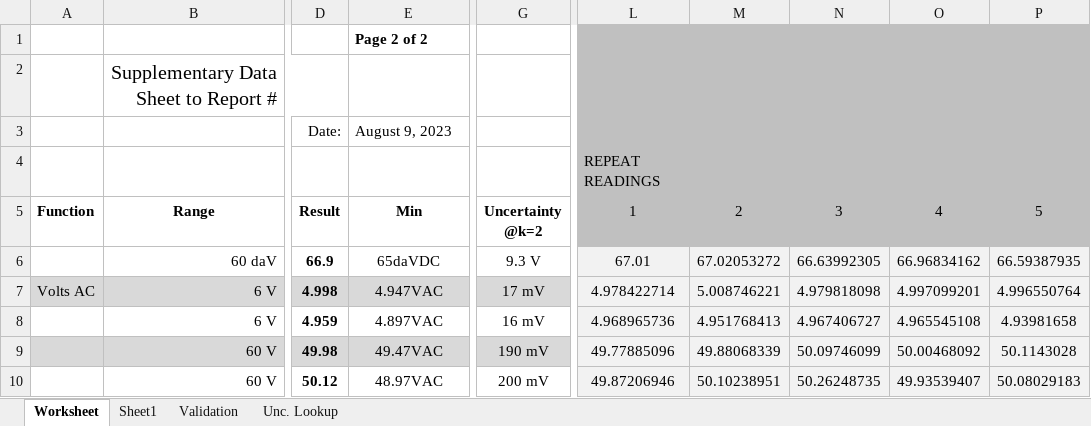
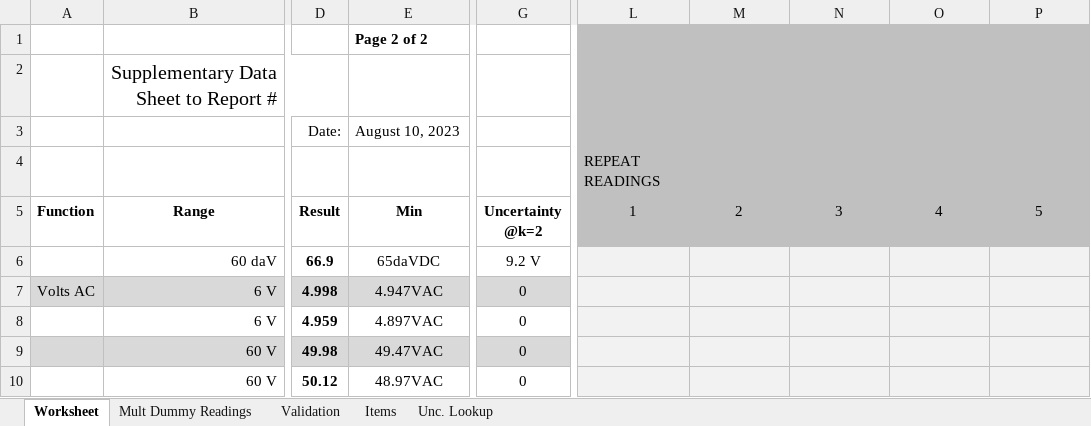
Before and after one commit to Johnson-Gage-Inspection-Inc/xl-Electrical-Workbook, an Excel workbook: Fluke 179.xlsm, sheet Worksheet, drawn as a sheet; only a part is shown, gaps mark what is left out; values as stored, in another font and other column widths than the file's, no borders; charts and pictures and conditional formats not drawn; the diff covers the shown part only; the diff names each change by its address in the sheet, - before the commit and + after, or states it on an @@ line.

```diff
--- a/Fluke 179.xlsm (sheet Worksheet)
+++ b/Fluke 179.xlsm (sheet Worksheet)
-sheet tab: Sheet1
+sheet tab: Mult Dummy Readings
+sheet tab: Items
-E3 (Min): August 9, 2023
+E3 (Min): August 10, 2023
-G6 (Uncertainty @k=2): 9.3 V
+G6 (Uncertainty @k=2): 9.2 V
-L6 (1): 67.01
+L6 (1): (empty)
-M6 (2): 67.02053272
+M6 (2): (empty)
-N6 (3): 66.63992305
+N6 (3): (empty)
-O6 (4): 66.96834162
+O6 (4): (empty)
-P6 (5): 66.59387935
+P6 (5): (empty)
-G7 (Uncertainty @k=2): 17 mV
+G7 (Uncertainty @k=2): 0
-L7 (1): 4.978422714
+L7 (1): (empty)
-M7 (2): 5.008746221
+M7 (2): (empty)
-N7 (3): 4.979818098
+N7 (3): (empty)
-O7 (4): 4.997099201
+O7 (4): (empty)
-P7 (5): 4.996550764
+P7 (5): (empty)
-G8 (Uncertainty @k=2): 16 mV
+G8 (Uncertainty @k=2): 0
-L8 (1): 4.968965736
+L8 (1): (empty)
-M8 (2): 4.951768413
+M8 (2): (empty)
-N8 (3): 4.967406727
+N8 (3): (empty)
-O8 (4): 4.965545108
+O8 (4): (empty)
-P8 (5): 4.93981658
+P8 (5): (empty)
-G9 (Uncertainty @k=2): 190 mV
+G9 (Uncertainty @k=2): 0
-L9 (1): 49.77885096
+L9 (1): (empty)
-M9 (2): 49.88068339
+M9 (2): (empty)
-N9 (3): 50.09746099
+N9 (3): (empty)
-O9 (4): 50.00468092
+O9 (4): (empty)
-P9 (5): 50.1143028
+P9 (5): (empty)
-G10 (Uncertainty @k=2): 200 mV
+G10 (Uncertainty @k=2): 0
-L10 (1): 49.87206946
+L10 (1): (empty)
-M10 (2): 50.10238951
+M10 (2): (empty)
-N10 (3): 50.26248735
+N10 (3): (empty)
-O10 (4): 49.93539407
+O10 (4): (empty)
-P10 (5): 50.08029183
+P10 (5): (empty)
```
Also changed, not shown: 172 edited cells elsewhere in this sheet, sheet Validation, sheet Unc. Lookup, sheet Mult Dummy Readings, formulas that keep their value, hidden cells.
